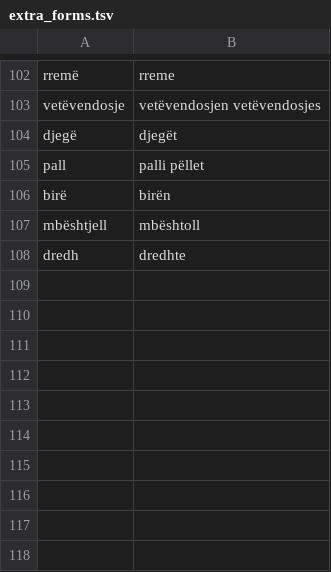
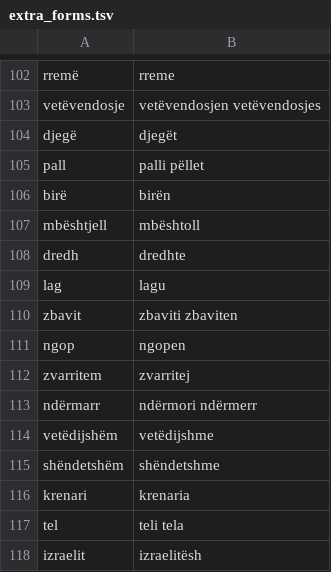
Before and after one commit to zavanton123/tayra-languages, a TSV file: tools/courses/sq/extra_forms.tsv, drawn as a sheet; only a part is shown, gaps mark what is left out.

Commit message:
Add Albanian forms the writers reported

```diff
--- a/tools/courses/sq/extra_forms.tsv
+++ b/tools/courses/sq/extra_forms.tsv
@@ -108 +108,11 @@ mbështjell	mbështoll
 dredh	dredhte
+lag	lagu
+zbavit	zbaviti zbaviten
+ngop	ngopen
+zvarritem	zvarritej
+ndërmarr	ndërmori ndërmerr
+vetëdijshëm	vetëdijshme
+shëndetshëm	shëndetshme
+krenari	krenaria
+tel	teli tela
+izraelit	izraelitësh
```
